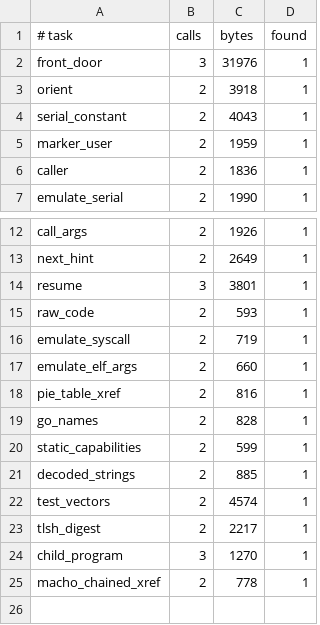
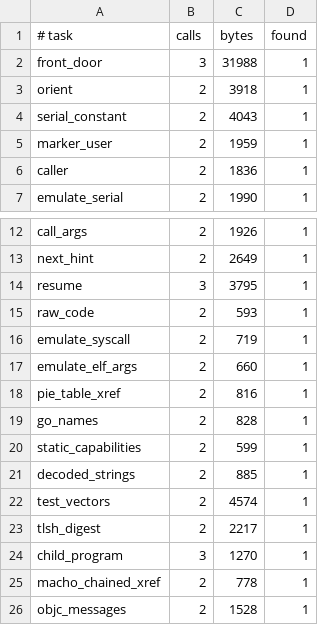
Before and after one commit to imjustprism/borer, a TSV file: scripts/agent_eval.tsv, drawn as a sheet; only a part is shown, gaps mark what is left out.

```diff
--- a/scripts/agent_eval.tsv
+++ b/scripts/agent_eval.tsv
@@ -1,3 +1,3 @@
 # task	calls	bytes	found
-front_door	3	31976	1
+front_door	3	31988	1
 orient	2	3918	1
@@ -13,3 +13,3 @@ call_args	2	1926	1
 next_hint	2	2649	1
-resume	3	3801	1
+resume	3	3795	1
 raw_code	2	593	1
@@ -25 +25,2 @@ child_program	3	1270	1
 macho_chained_xref	2	778	1
+objc_messages	2	1528	1
```
Also changed, not shown: 19 other files.
